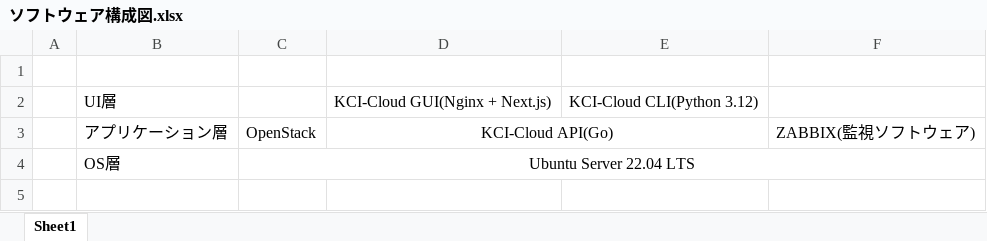
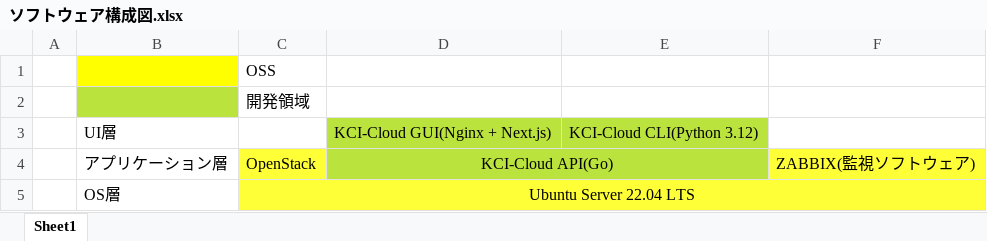
Before and after one commit to okkass/Kamata-Cloud-Infrastructure, an Excel workbook: docs/ソフトウェア構成図/ソフトウェア構成図.xlsx, sheet Sheet1, drawn as a sheet; values as stored, in another font and other column widths than the file's, no borders; addresses are those after the commit; the diff names each change by its address in the sheet, - before the commit and + after, or states it on an @@ line.

Commit message:
docs(ソフトウェア構成図)開発領域を明確に

```diff
--- a/docs/ソフトウェア構成図/ソフトウェア構成図.xlsx (sheet Sheet1)
+++ b/docs/ソフトウェア構成図/ソフトウェア構成図.xlsx (sheet Sheet1)
-B1 fill: none
+B1 fill: #FFFF00
-C1: (empty)
+C1: OSS
+row 2:  |  | 開発領域
-D3:E4 fill: none
+D3:E4 fill: #BBE33D
-C4 fill: none
+C4 fill: #FFFF38
-F4 fill: none
+F4 fill: #FFFF38
-C5:F5 fill: none
+C5:F5 fill: #FFFF38
```
